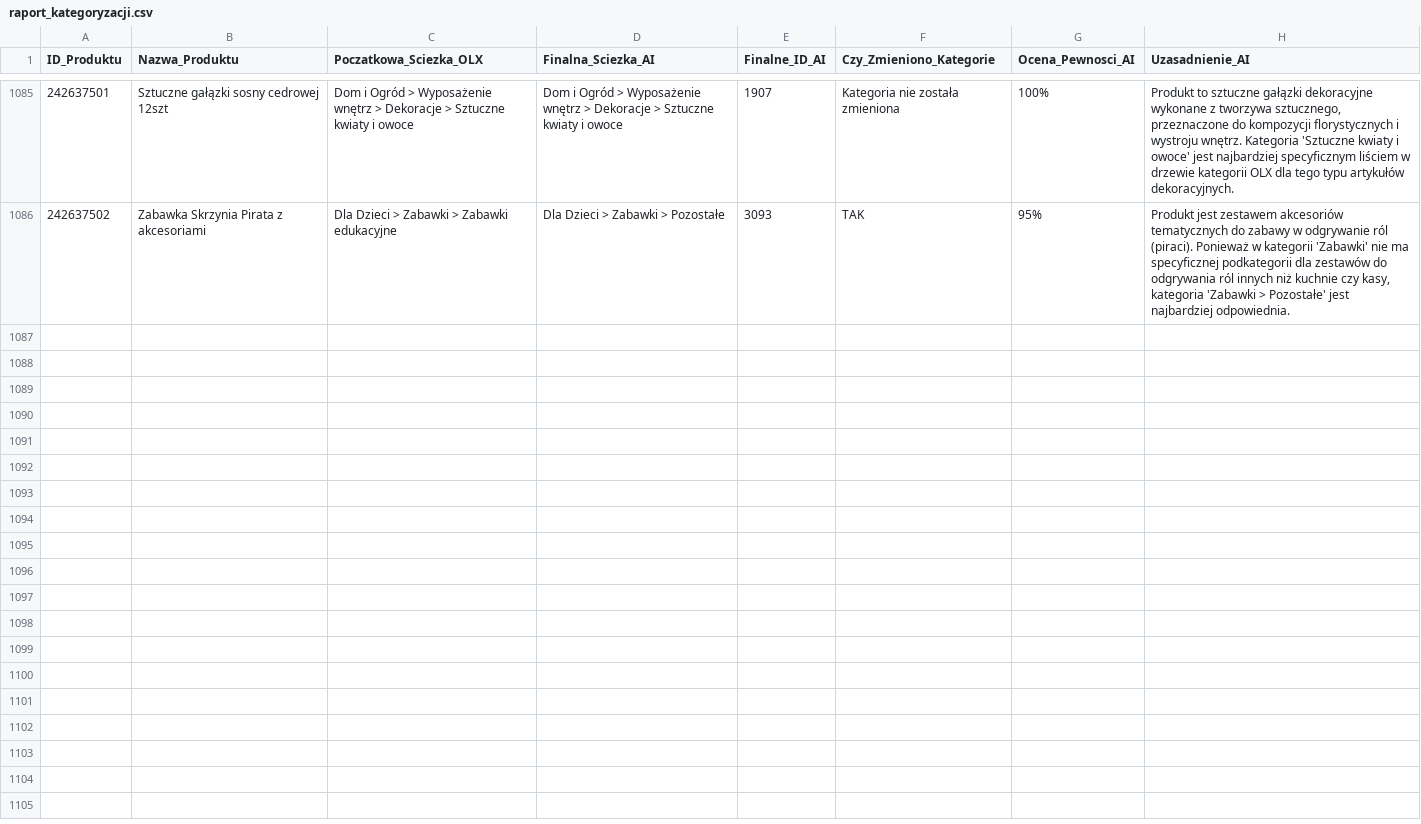
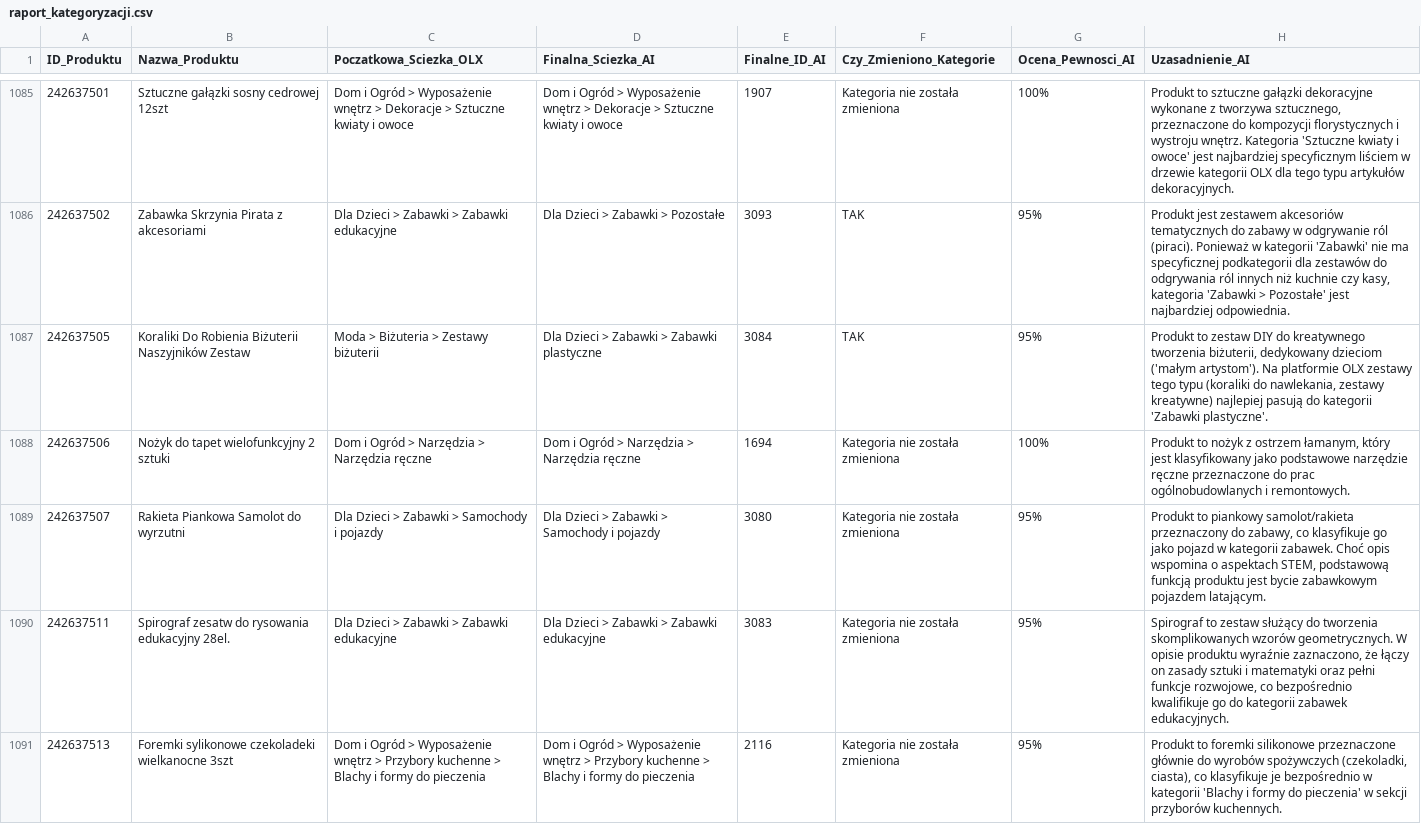
Before and after one commit to amikamik/olx-kategoryzator, a CSV file: output/raport_kategoryzacji.csv, drawn as a sheet; only a part is shown, gaps mark what is left out; the diff covers the shown part only; the diff names each change by its address in the sheet, - before the commit and + after, or states it on an @@ line.

```diff
--- a/output/raport_kategoryzacji.csv
+++ b/output/raport_kategoryzacji.csv
+row 1087: 242637505 | Koraliki Do Robienia Biżuterii Naszyjników Zestaw | Moda > Biżuteria > Zestawy biżuterii | Dla Dzieci > Zabawki > Zabawki plastyczne | 3084 | TAK | 95% | Produkt to zestaw DIY do kreatywnego tworzenia biżuterii, dedykowany dzieciom ('małym artystom'). Na platformie OLX zestawy tego typu (koraliki do nawlekania, zestawy kreatywne) najlepiej pasują do kategorii 'Zabawki plastyczne'.
+row 1088: 242637506 | Nożyk do tapet wielofunkcyjny 2 sztuki | Dom i Ogród > Narzędzia > Narzędzia ręczne | Dom i Ogród > Narzędzia > Narzędzia ręczne | 1694 | Kategoria nie została zmieniona | 100% | Produkt to nożyk z ostrzem łamanym, który jest klasyfikowany jako podstawowe narzędzie ręczne przeznaczone do prac ogólnobudowlanych i remontowych.
+row 1089: 242637507 | Rakieta Piankowa Samolot do wyrzutni | Dla Dzieci > Zabawki > Samochody i pojazdy | Dla Dzieci > Zabawki > Samochody i pojazdy | 3080 | Kategoria nie została zmieniona | 95% | Produkt to piankowy samolot/rakieta przeznaczony do zabawy, co klasyfikuje go jako pojazd w kategorii zabawek. Choć opis wspomina o aspektach STEM, podstawową funkcją produktu jest bycie zabawkowym pojazdem latającym.
+row 1090: 242637511 | Spirograf zesatw do rysowania edukacyjny 28el. | Dla Dzieci > Zabawki > Zabawki edukacyjne | Dla Dzieci > Zabawki > Zabawki edukacyjne | 3083 | Kategoria nie została zmieniona | 95% | Spirograf to zestaw służący do tworzenia skomplikowanych wzorów geometrycznych. W opisie produktu wyraźnie zaznaczono, że łączy on zasady sztuki i matematyki oraz pełni funkcje rozwojowe, co bezpośrednio kwalifikuje go do kategorii zabawek edukacyjnych.
+row 1091: 242637513 | Foremki sylikonowe czekoladeki wielkanocne 3szt | Dom i Ogród > Wyposażenie wnętrz > Przybory kuchenne > Blachy i formy do pieczenia | Dom i Ogród > Wyposażenie wnętrz > Przybory kuchenne > Blachy i formy do pieczenia | 2116 | Kategoria nie została zmieniona | 95% | Produkt to foremki silikonowe przeznaczone głównie do wyrobów spożywczych (czekoladki, ciasta), co klasyfikuje je bezpośrednio w kategorii 'Blachy i formy do pieczenia' w sekcji przyborów kuchennych.
```
Also changed, not shown: 5 added rows elsewhere in this file, 4 other files.
